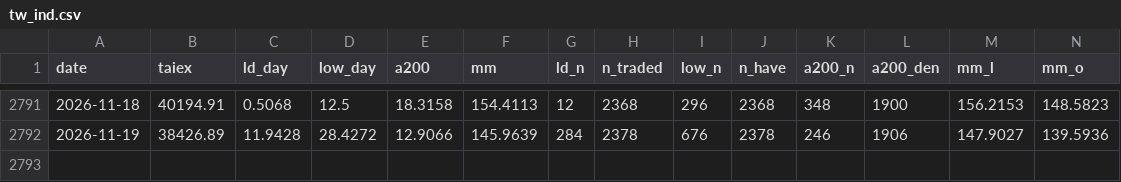
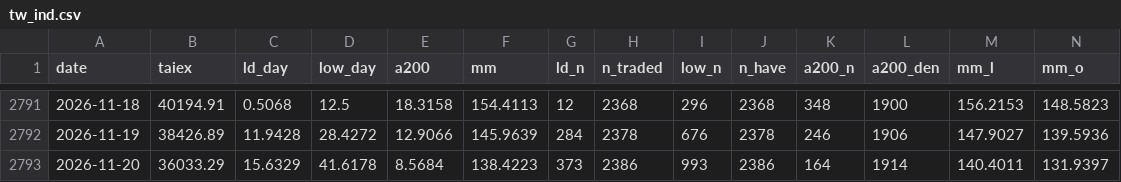
Before and after one commit to xswcde12345-byte/mystery-levels, a CSV file: data/fear/tw_ind.csv, drawn as a sheet; only a part is shown, gaps mark what is left out; rows hold the shown columns only; the diff names each change by its address in the sheet, - before the commit and + after, or states it on an @@ line.

```diff
--- a/data/fear/tw_ind.csv
+++ b/data/fear/tw_ind.csv
+row 2793: 2026-11-20 | 36033.29 | 15.6329 | 41.6178 | 8.5684 | 138.4223 | 373 | 2386 | 993 | 2386 | 164 | 1914 | 140.4011 | 131.9397
```
Also changed, not shown: 4 other files.
